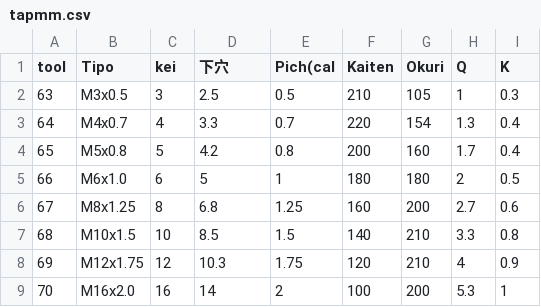
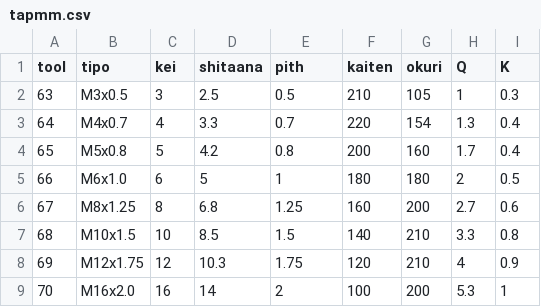
Before and after one commit to tadashikanizawa/Krisiun-Project-NewOne, a CSV file: Krisiun Project/tapmm.csv, drawn as a sheet.

```diff
--- a/Krisiun Project/tapmm.csv
+++ b/Krisiun Project/tapmm.csv
@@ -1,2 +1,2 @@
-tool,Tipo,kei,下穴,Pich(cal,Kaiten,Okuri,Q,K
+tool,tipo,kei,shitaana,pith,kaiten,okuri,Q,K
 63,M3x0.5,3,2.5,0.5,210,105,1,0.3
```
Also changed, not shown: Krisiun Project/tapinch.csv, 6 other files.
